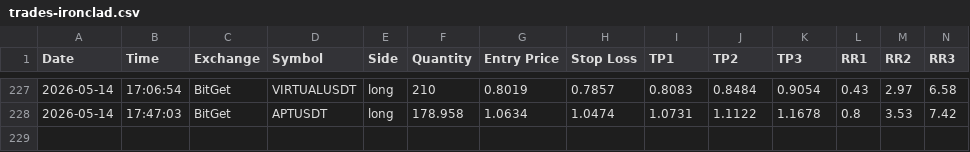
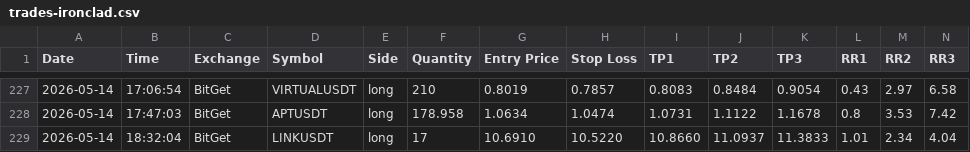
Before and after one commit to ballikov-lgtm/BotTrading, a CSV file: trades-ironclad.csv, drawn as a sheet; only a part is shown, gaps mark what is left out; rows hold the shown columns only; the diff names each change by its address in the sheet, - before the commit and + after, or states it on an @@ line.

Commit message:
Railway log 2026-05-14T18:32 UTC

```diff
--- a/trades-ironclad.csv
+++ b/trades-ironclad.csv
+row 229: 2026-05-14 | 18:32:04 | BitGet | LINKUSDT | long | 17 | 10.6910 | 10.5220 | 10.8660 | 11.0937 | 11.3833 | 1.01 | 2.34 | 4.04
```
